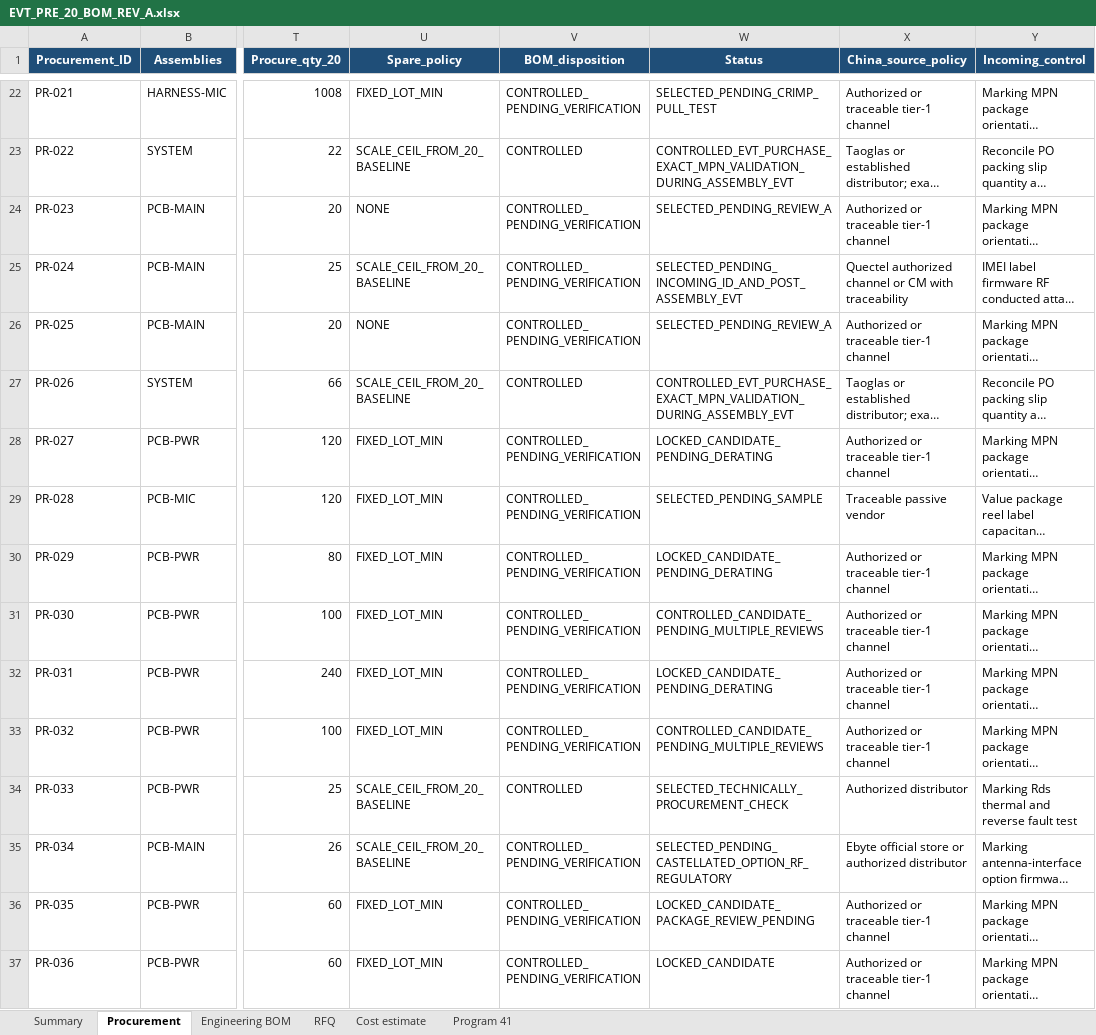
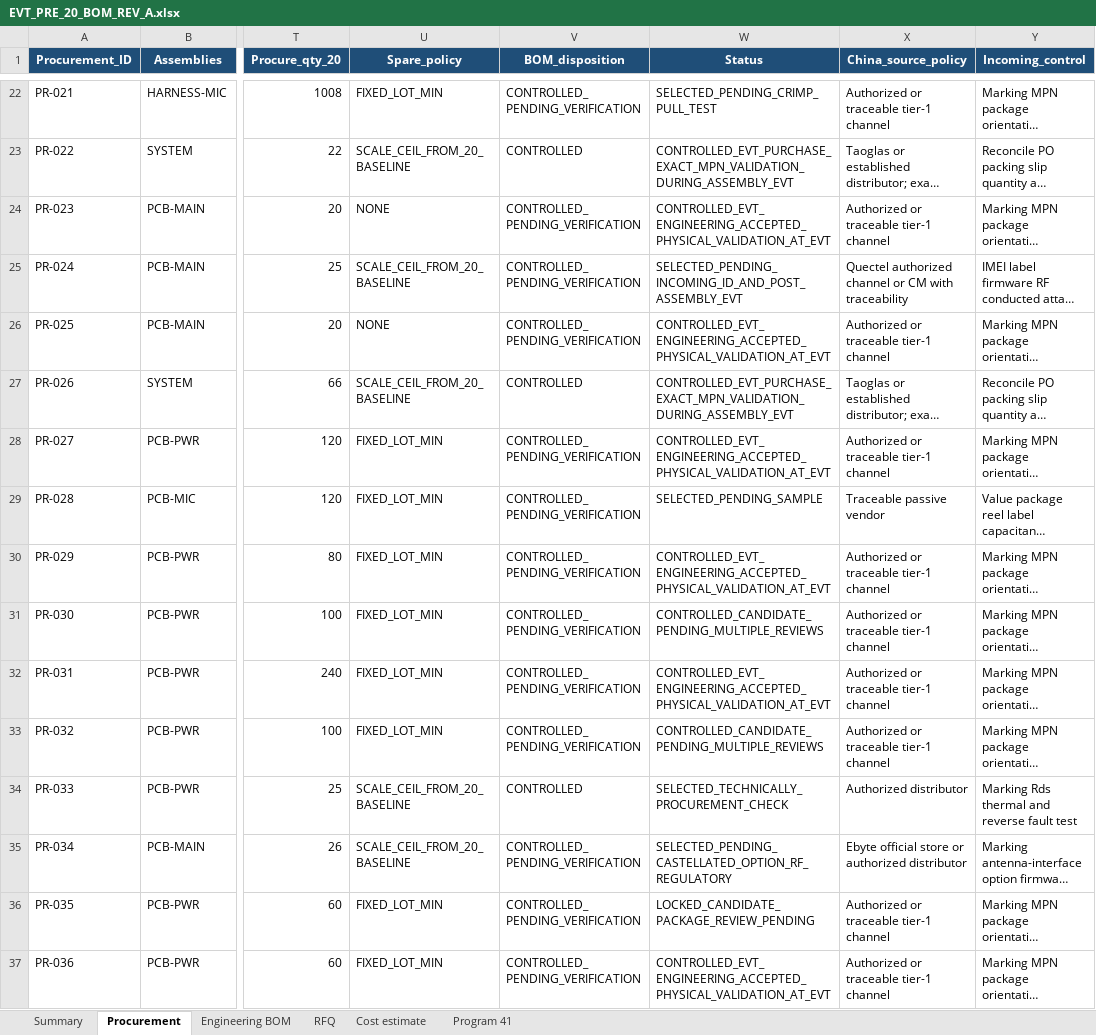
Before and after one commit to skif-ops/rs-zs-bpla, an Excel workbook: hardware/EVT_PRE_20_BOM_REV_A.xlsx, sheet Procurement, drawn as a sheet; only a part is shown, gaps mark what is left out; long unchanged cells end in …; values as stored, in another font and other column widths than the file's, no borders; conditional formats and table styles not drawn; the diff covers the shown part only; the diff names each change by its address in the sheet, - before the commit and + after, or states it on an @@ line.

```diff
--- a/hardware/EVT_PRE_20_BOM_REV_A.xlsx (sheet Procurement)
+++ b/hardware/EVT_PRE_20_BOM_REV_A.xlsx (sheet Procurement)
-W24 (Status): SELECTED_PENDING_REVIEW_A
+W24 (Status): CONTROLLED_EVT_ENGINEERING_ACCEPTED_PHYSICAL_VALIDATION_AT_EVT
-W26 (Status): SELECTED_PENDING_REVIEW_A
+W26 (Status): CONTROLLED_EVT_ENGINEERING_ACCEPTED_PHYSICAL_VALIDATION_AT_EVT
-W28 (Status): LOCKED_CANDIDATE_PENDING_DERATING
+W28 (Status): CONTROLLED_EVT_ENGINEERING_ACCEPTED_PHYSICAL_VALIDATION_AT_EVT
-W30 (Status): LOCKED_CANDIDATE_PENDING_DERATING
+W30 (Status): CONTROLLED_EVT_ENGINEERING_ACCEPTED_PHYSICAL_VALIDATION_AT_EVT
-W32 (Status): LOCKED_CANDIDATE_PENDING_DERATING
+W32 (Status): CONTROLLED_EVT_ENGINEERING_ACCEPTED_PHYSICAL_VALIDATION_AT_EVT
-W37 (Status): LOCKED_CANDIDATE
+W37 (Status): CONTROLLED_EVT_ENGINEERING_ACCEPTED_PHYSICAL_VALIDATION_AT_EVT
```
Also changed, not shown: 43 edited cells elsewhere in this sheet, sheet Engineering BOM, sheet Program 41, 48 other files.
